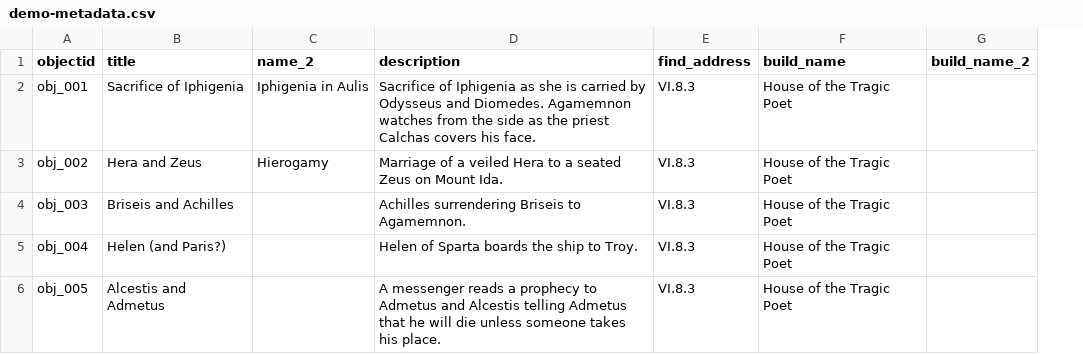
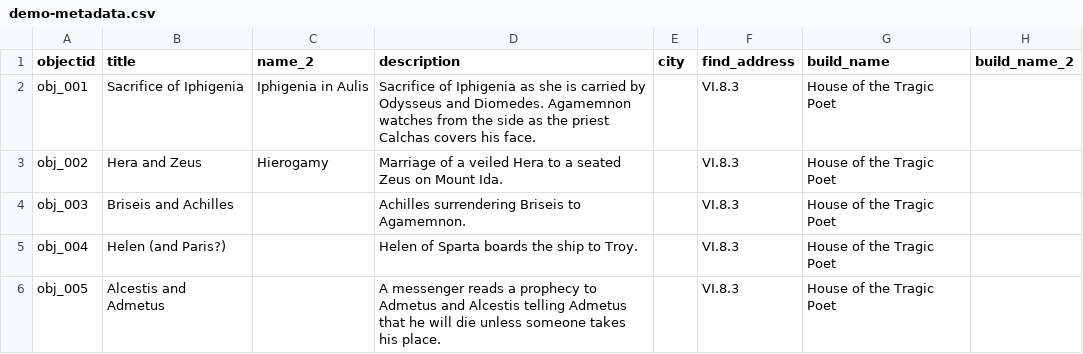
Before and after one commit to knspears/romanwallpaintingindex, a CSV file: _data/demo-metadata.csv, drawn as a sheet; only a part is shown; the diff covers the shown part only; the diff names each change by its address in the sheet, - before the commit and + after, or states it on an @@ line.

Commit message:
additions

```diff
--- a/_data/demo-metadata.csv
+++ b/_data/demo-metadata.csv
+column E (city), empty
```
Also changed, not shown: 6 added rows and 1 edited cell elsewhere in this file.
